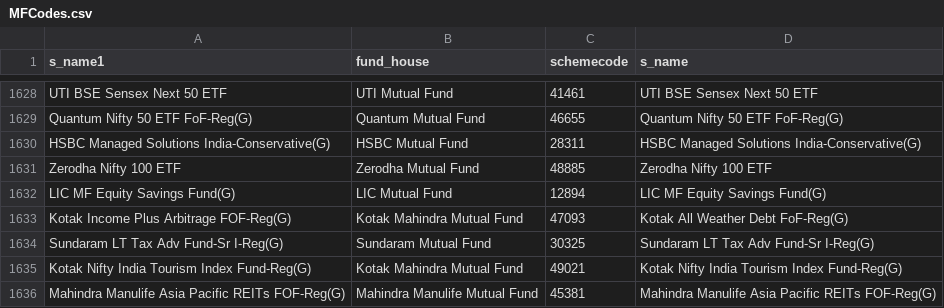
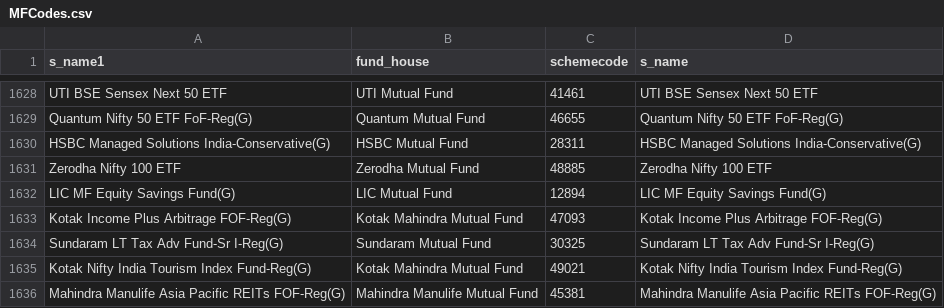
Before and after one commit to nikunjbaheti/MF-Benchmarks, a CSV file: MFCodes.csv, drawn as a sheet; only a part is shown, gaps mark what is left out.

```diff
--- a/MFCodes.csv
+++ b/MFCodes.csv
@@ -1632,3 +1632,3 @@ Zerodha Nifty 100 ETF,Zerodha Mutual Fund,48885,Zerodha Nifty 100 ETF
 LIC MF Equity Savings Fund(G),LIC Mutual Fund,12894,LIC MF Equity Savings Fund(G)
-Kotak Income Plus Arbitrage FOF-Reg(G),Kotak Mahindra Mutual Fund,47093,Kotak All Weather Debt FoF-Reg(G)
+Kotak Income Plus Arbitrage FOF-Reg(G),Kotak Mahindra Mutual Fund,47093,Kotak Income Plus Arbitrage FOF-Reg(G)
 Sundaram LT Tax Adv Fund-Sr I-Reg(G),Sundaram Mutual Fund,30325,Sundaram LT Tax Adv Fund-Sr I-Reg(G)
```
Also changed, not shown: Benchmarks.csv, 5 other files.
